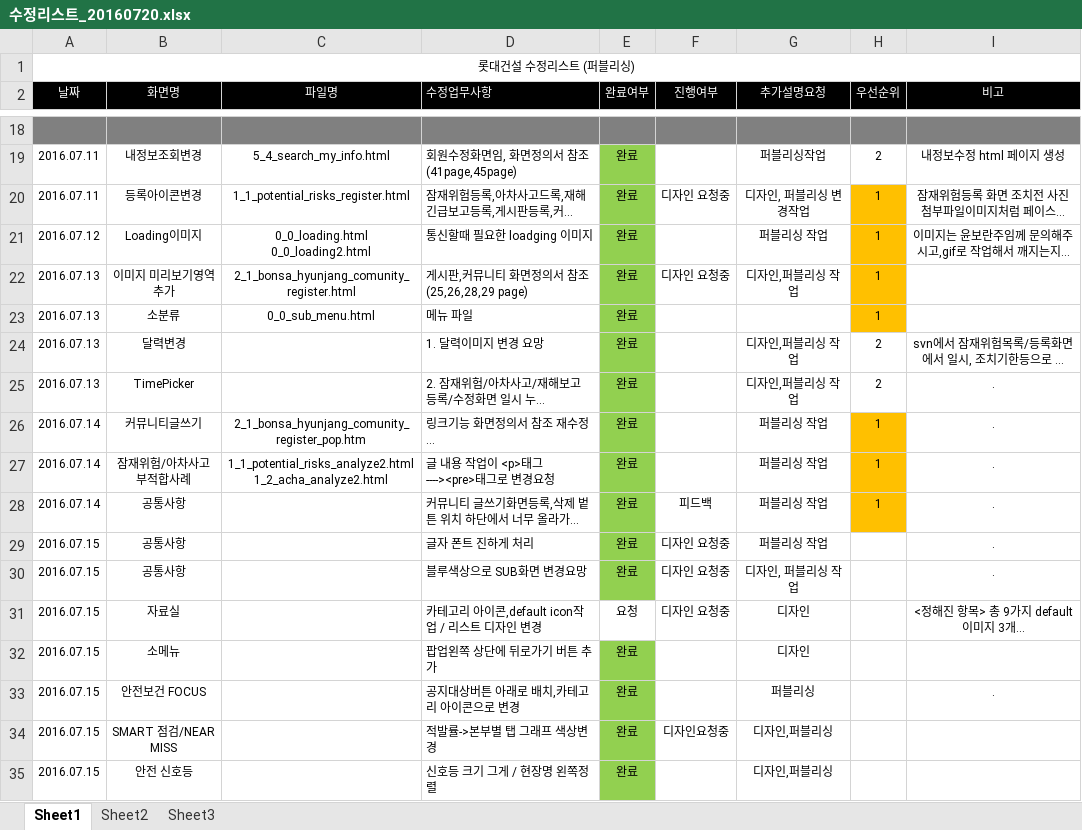
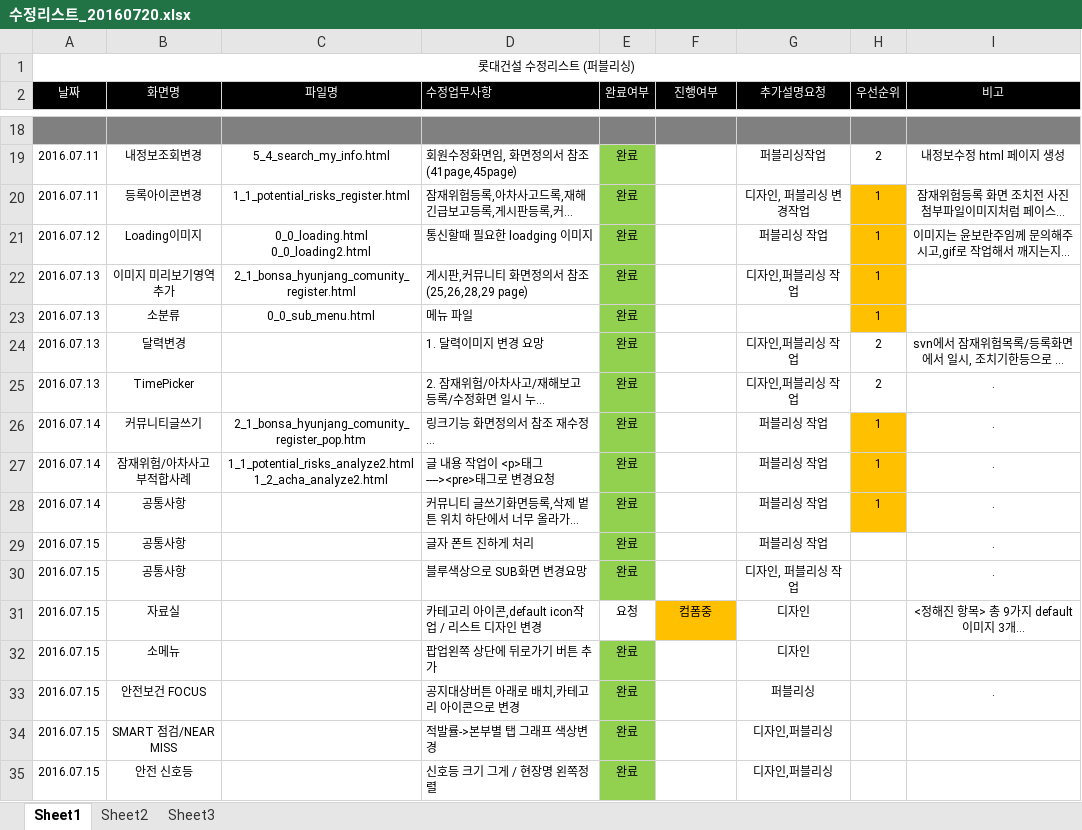
Before and after one commit to cheso/test-code02, an Excel workbook: 수정리스트_20160720.xlsx, sheet Sheet1, drawn as a sheet; only a part is shown, gaps mark what is left out; long unchanged cells end in …; values as stored, in another font and other column widths than the file's, no borders; charts and pictures not drawn; the diff covers the shown part only; the diff names each change by its address in the sheet, - before the commit and + after, or states it on an @@ line.

```diff
--- a/수정리스트_20160720.xlsx (sheet Sheet1)
+++ b/수정리스트_20160720.xlsx (sheet Sheet1)
-F20 (진행여부): 디자인 요청중
+F20 (진행여부): (empty)
-F22 (진행여부): 디자인 요청중
+F22 (진행여부): (empty)
-F28 (진행여부): 피드백
+F28 (진행여부): (empty)
-F29:F30 (진행여부): 디자인 요청중
+F29:F30 (진행여부): (empty)
-F31 (진행여부): 디자인 요청중
+F31 (진행여부): 컴폼중
-F31 fill: none
+F31 fill: #FFC000
-F34 (진행여부): 디자인요청중
+F34 (진행여부): (empty)
```
Also changed, not shown: 18 added rows, 12 removed rows, 30 edited cells and cell formats elsewhere in this sheet, charts or pictures.
